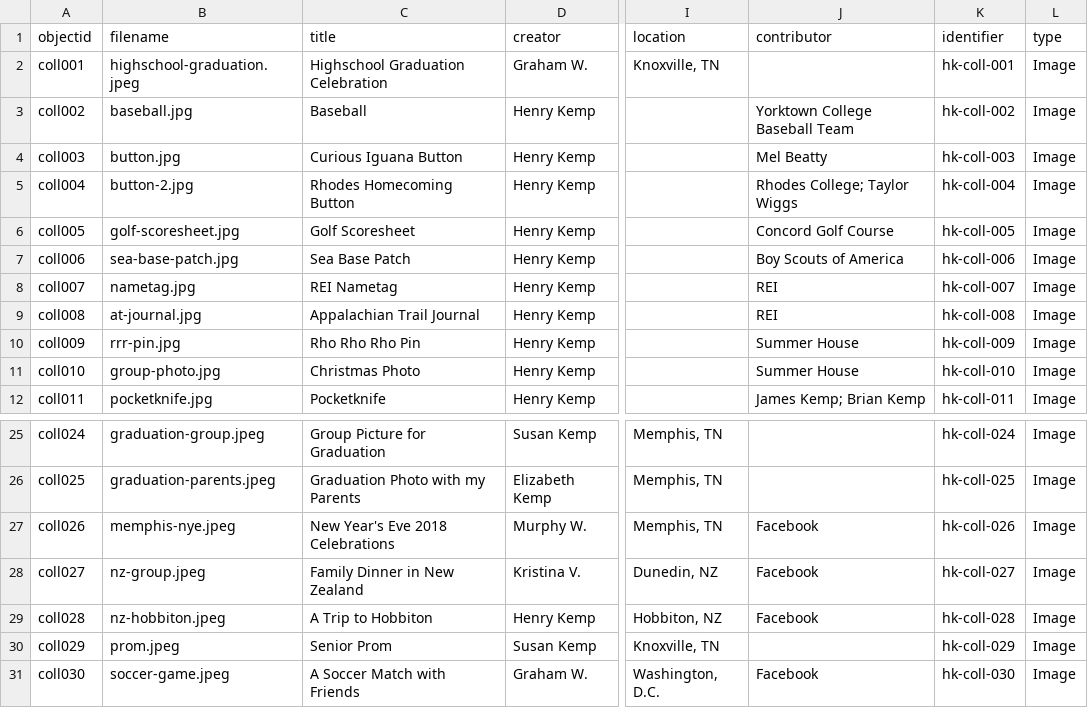
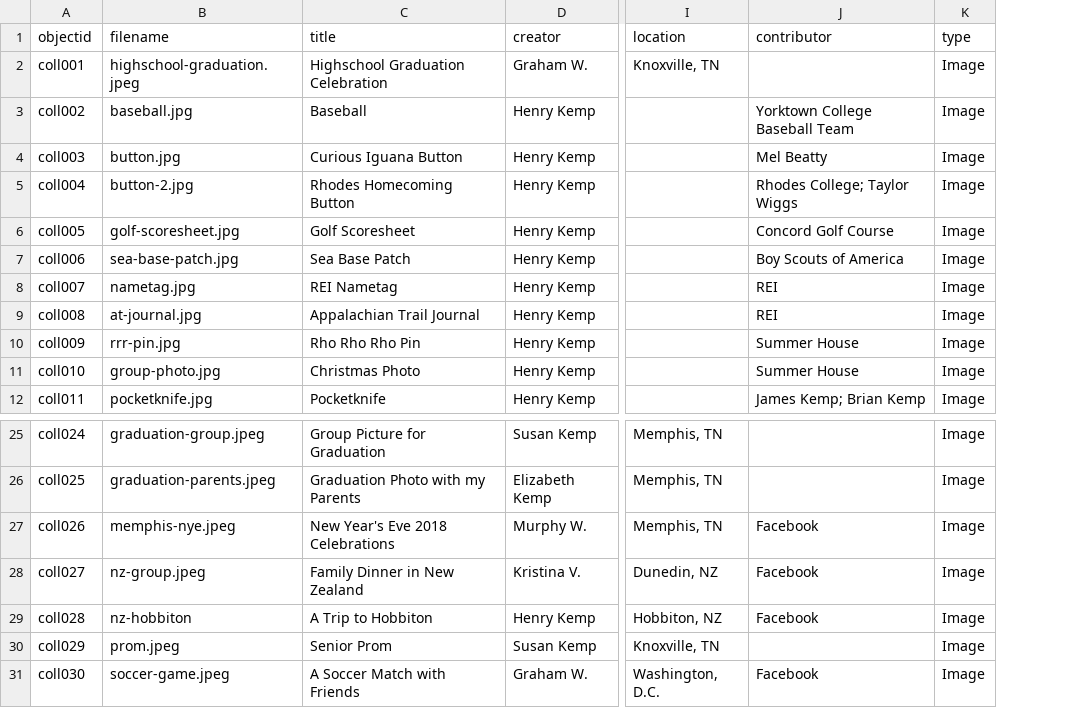
Before and after one commit to hdk1714/Henry-Kemp-Personal-Collection, a CSV file: _data/collection-metadata.csv, drawn as a sheet; only a part is shown, gaps mark what is left out; the diff names each change by its address in the sheet, - before the commit and + after, or states it on an @@ line.

Commit message:
added collection metadata file

```diff
--- a/_data/collection-metadata.csv
+++ b/_data/collection-metadata.csv
-column K (identifier), rows 2-12: hk-coll-001 | hk-coll-002 | hk-coll-003 | hk-coll-004 | hk-coll-005 | hk-coll-006 | hk-coll-007 | hk-coll-008 | hk-coll-009 | hk-coll-010 | hk-coll-011; rows 25-31: hk-coll-024 | hk-coll-025 | hk-coll-026 | hk-coll-027 | hk-coll-028 | hk-coll-029 | hk-coll-030
-B29 (filename): nz-hobbiton.jpeg
+B29 (filename): nz-hobbiton
```
